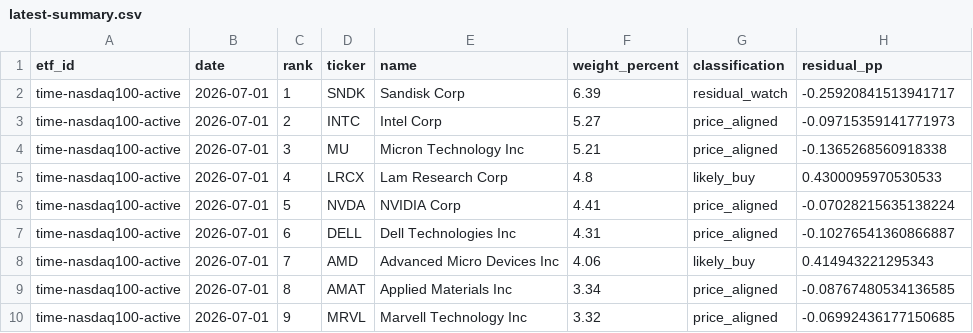
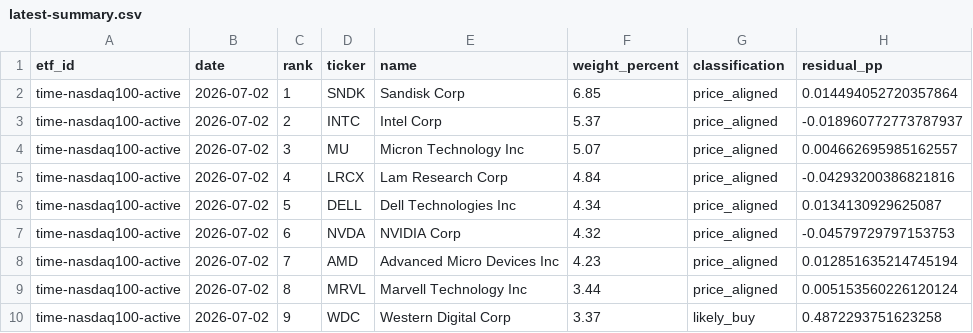
Before and after one commit to SonChangGi/etf-tracking, a CSV file: data/latest-summary.csv, drawn as a sheet; only a part is shown; the diff covers the shown part only.

```diff
--- a/data/latest-summary.csv
+++ b/data/latest-summary.csv
@@ -1,10 +1,10 @@
 etf_id,date,rank,ticker,name,weight_percent,classification,residual_pp
-time-nasdaq100-active,2026-07-01,1,SNDK,Sandisk Corp,6.39,residual_watch,-0.25920841513941717
-time-nasdaq100-active,2026-07-01,2,INTC,Intel Corp,5.27,price_aligned,-0.09715359141771973
-time-nasdaq100-active,2026-07-01,3,MU,Micron Technology Inc,5.21,price_aligned,-0.1365268560918338
-time-nasdaq100-active,2026-07-01,4,LRCX,Lam Research Corp,4.8,likely_buy,0.4300095970530533
-time-nasdaq100-active,2026-07-01,5,NVDA,NVIDIA Corp,4.41,price_aligned,-0.07028215635138224
-time-nasdaq100-active,2026-07-01,6,DELL,Dell Technologies Inc,4.31,price_aligned,-0.10276541360866887
-time-nasdaq100-active,2026-07-01,7,AMD,Advanced Micro Devices Inc,4.06,likely_buy,0.414943221295343
-time-nasdaq100-active,2026-07-01,8,AMAT,Applied Materials Inc,3.34,price_aligned,-0.08767480534136585
-time-nasdaq100-active,2026-07-01,9,MRVL,Marvell Technology Inc,3.32,price_aligned,-0.06992436177150685
+time-nasdaq100-active,2026-07-02,1,SNDK,Sandisk Corp,6.85,price_aligned,0.014494052720357864
+time-nasdaq100-active,2026-07-02,2,INTC,Intel Corp,5.37,price_aligned,-0.018960772773787937
+time-nasdaq100-active,2026-07-02,3,MU,Micron Technology Inc,5.07,price_aligned,0.004662695985162557
+time-nasdaq100-active,2026-07-02,4,LRCX,Lam Research Corp,4.84,price_aligned,-0.04293200386821816
+time-nasdaq100-active,2026-07-02,5,DELL,Dell Technologies Inc,4.34,price_aligned,0.0134130929625087
+time-nasdaq100-active,2026-07-02,6,NVDA,NVIDIA Corp,4.32,price_aligned,-0.04579729797153753
+time-nasdaq100-active,2026-07-02,7,AMD,Advanced Micro Devices Inc,4.23,price_aligned,0.012851635214745194
+time-nasdaq100-active,2026-07-02,8,MRVL,Marvell Technology Inc,3.44,price_aligned,0.005153560226120124
+time-nasdaq100-active,2026-07-02,9,WDC,Western Digital Corp,3.37,likely_buy,0.4872293751623258
```
Also changed, not shown: 3 added rows, 3 removed rows and 68 edited cells elsewhere in this file, 9 other files.
